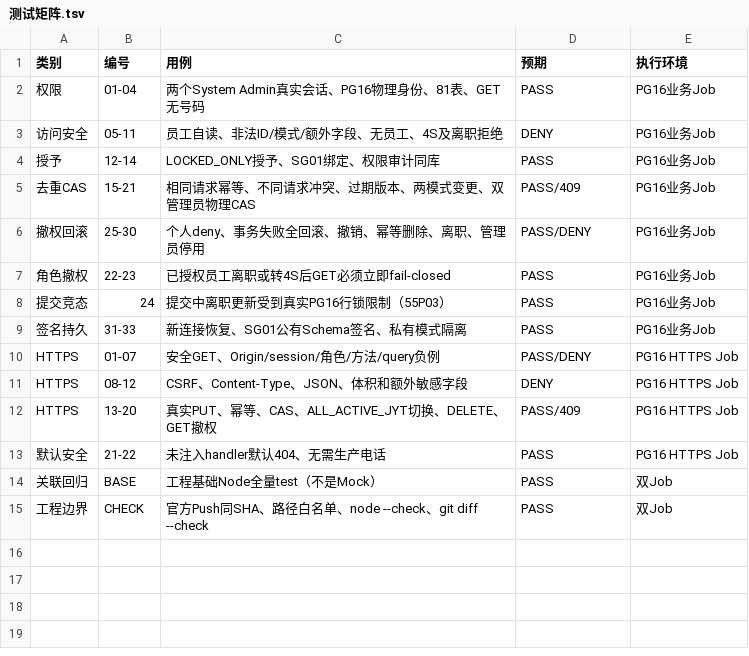
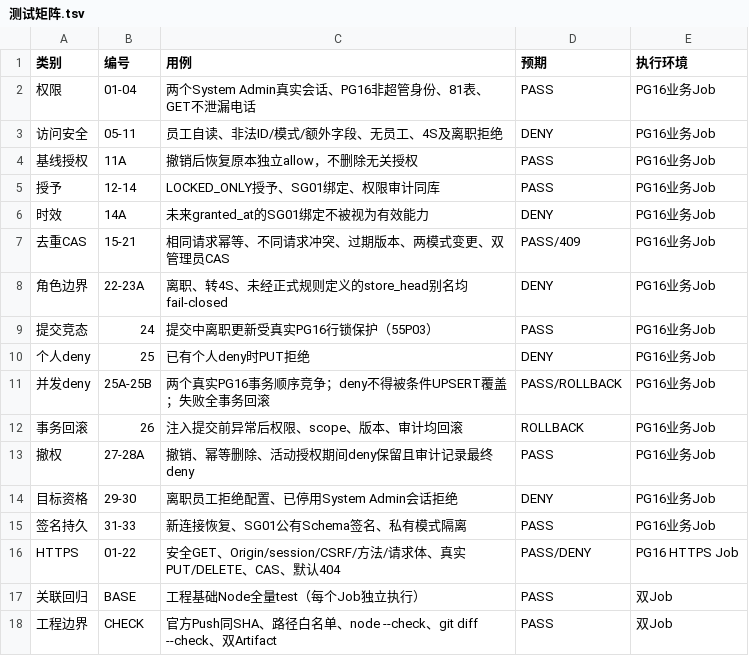
Before and after one commit to suzhe868-arch/mb, a TSV file: engineering/f03/publisher-phone-staff-admin/测试矩阵.tsv, drawn as a sheet.

```diff
--- a/engineering/f03/publisher-phone-staff-admin/测试矩阵.tsv
+++ b/engineering/f03/publisher-phone-staff-admin/测试矩阵.tsv
@@ -1,15 +1,18 @@
 类别	编号	用例	预期	执行环境
-权限	01-04	两个System Admin真实会话、PG16物理身份、81表、GET无号码	PASS	PG16业务Job
+权限	01-04	两个System Admin真实会话、PG16非超管身份、81表、GET不泄漏电话	PASS	PG16业务Job
 访问安全	05-11	员工自读、非法ID/模式/额外字段、无员工、4S及离职拒绝	DENY	PG16业务Job
+基线授权	11A	撤销后恢复原本独立allow，不删除无关授权	PASS	PG16业务Job
 授予	12-14	LOCKED_ONLY授予、SG01绑定、权限审计同库	PASS	PG16业务Job
-去重CAS	15-21	相同请求幂等、不同请求冲突、过期版本、两模式变更、双管理员物理CAS	PASS/409	PG16业务Job
-撤权回滚	25-30	个人deny、事务失败全回滚、撤销、幂等删除、离职、管理员停用	PASS/DENY	PG16业务Job
-角色撤权	22-23	已授权员工离职或转4S后GET必须立即fail-closed	PASS	PG16业务Job
-提交竞态	24	提交中离职更新受到真实PG16行锁限制（55P03）	PASS	PG16业务Job
+时效	14A	未来granted_at的SG01绑定不被视为有效能力	DENY	PG16业务Job
+去重CAS	15-21	相同请求幂等、不同请求冲突、过期版本、两模式变更、双管理员CAS	PASS/409	PG16业务Job
+角色边界	22-23A	离职、转4S、未经正式规则定义的store_head别名均fail-closed	DENY	PG16业务Job
+提交竞态	24	提交中离职更新受真实PG16行锁保护（55P03）	PASS	PG16业务Job
+个人deny	25	已有个人deny时PUT拒绝	DENY	PG16业务Job
+并发deny	25A-25B	两个真实PG16事务顺序竞争；deny不得被条件UPSERT覆盖；失败全事务回滚	PASS/ROLLBACK	PG16业务Job
+事务回滚	26	注入提交前异常后权限、scope、版本、审计均回滚	ROLLBACK	PG16业务Job
+撤权	27-28A	撤销、幂等删除、活动授权期间deny保留且审计记录最终deny	PASS	PG16业务Job
+目标资格	29-30	离职员工拒绝配置、已停用System Admin会话拒绝	DENY	PG16业务Job
 签名持久	31-33	新连接恢复、SG01公有Schema签名、私有模式隔离	PASS	PG16业务Job
-HTTPS	01-07	安全GET、Origin/session/角色/方法/query负例	PASS/DENY	PG16 HTTPS Job
-HTTPS	08-12	CSRF、Content-Type、JSON、体积和额外敏感字段	DENY	PG16 HTTPS Job
-HTTPS	13-20	真实PUT、幂等、CAS、ALL_ACTIVE_JYT切换、DELETE、GET撤权	PASS/409	PG16 HTTPS Job
-默认安全	21-22	未注入handler默认404、无需生产电话	PASS	PG16 HTTPS Job
-关联回归	BASE	工程基础Node全量test（不是Mock）	PASS	双Job
-工程边界	CHECK	官方Push同SHA、路径白名单、node --check、git diff --check	PASS	双Job
+HTTPS	01-22	安全GET、Origin/session/CSRF/方法/请求体、真实PUT/DELETE、CAS、默认404	PASS/DENY	PG16 HTTPS Job
+关联回归	BASE	工程基础Node全量test（每个Job独立执行）	PASS	双Job
+工程边界	CHECK	官方Push同SHA、路径白名单、node --check、git diff --check、双Artifact	PASS	双Job
```
Also changed, not shown: 3 other files.
